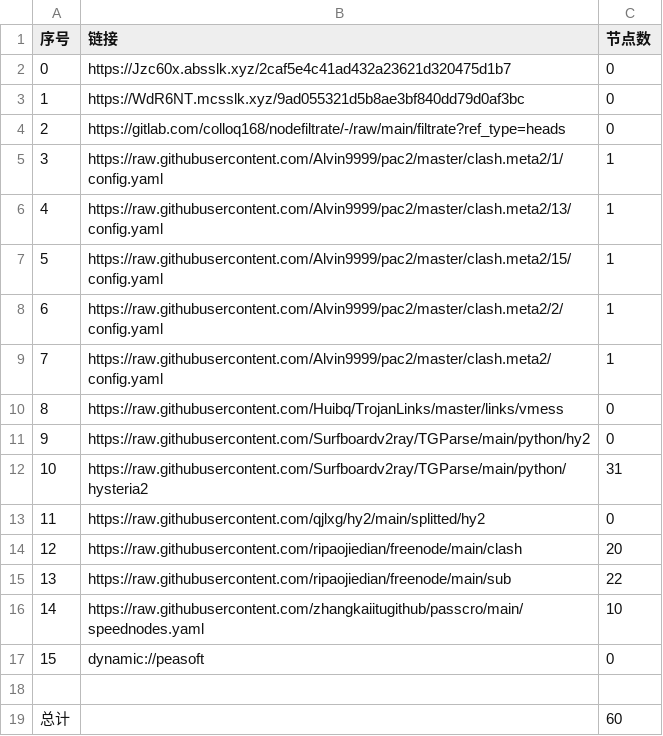
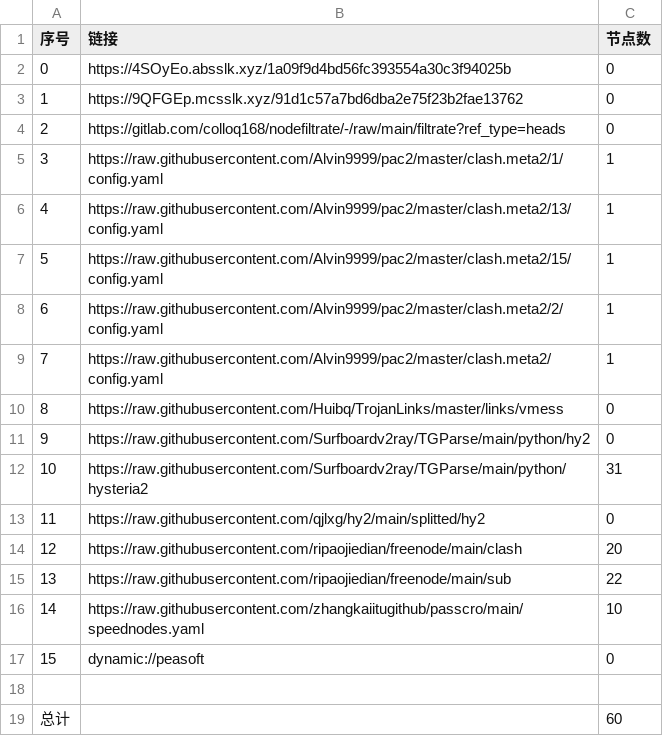
Before and after one commit to akflytiger/AutoMergePublicNodes, a CSV file: list_result.csv, drawn as a sheet.

```diff
--- a/list_result.csv
+++ b/list_result.csv
@@ -1,4 +1,4 @@
 序号,链接,节点数
-0,https://Jzc60x.absslk.xyz/2caf5e4c41ad432a23621d320475d1b7,0
-1,https://WdR6NT.mcsslk.xyz/9ad055321d5b8ae3bf840dd79d0af3bc,0
+0,https://4SOyEo.absslk.xyz/1a09f9d4bd56fc393554a30c3f94025b,0
+1,https://9QFGEp.mcsslk.xyz/91d1c57a7bd6dba2e75f23b2fae13762,0
 2,https://gitlab.com/colloq168/nodefiltrate/-/raw/main/filtrate?ref_type=heads,0
```
Also changed, not shown: 5 other files.
